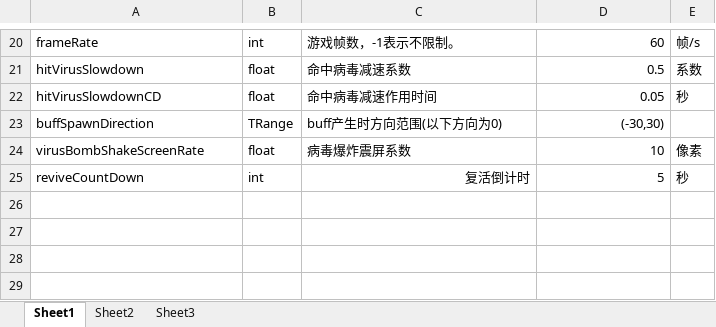
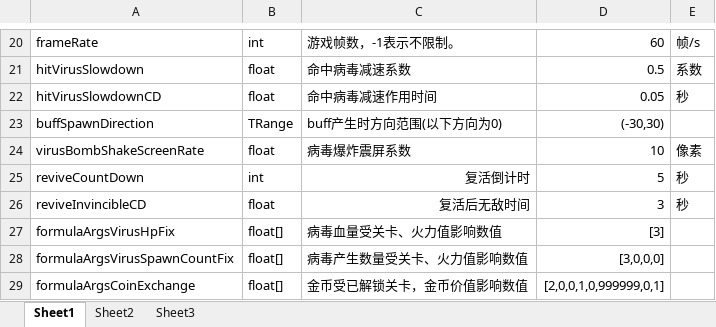
Before and after one commit to psygames/DestroyViruses, an Excel workbook: DestroyViruses/Assets/Tables/TableConst.xlsx, sheet Sheet1, drawn as a sheet; only a part is shown, gaps mark what is left out; values as stored, in another font and other column widths than the file's, no borders; the diff names each change by its address in the sheet, - before the commit and + after, or states it on an @@ line.

```diff
--- a/DestroyViruses/Assets/Tables/TableConst.xlsx (sheet Sheet1)
+++ b/DestroyViruses/Assets/Tables/TableConst.xlsx (sheet Sheet1)
+row 26: reviveInvincibleCD | float | 复活后无敌时间 | 3 | 秒
+row 27: formulaArgsVirusHpFix | float[] | 病毒血量受关卡、火力值影响数值 | [3]
+row 28: formulaArgsVirusSpawnCountFix | float[] | 病毒产生数量受关卡、火力值影响数值 | [3,0,0,0]
+row 29: formulaArgsCoinExchange | float[] | 金币受已解锁关卡，金币价值影响数值 | [2,0,0,1,0,999999,0,1]
```
Also changed, not shown: 21 other files.
